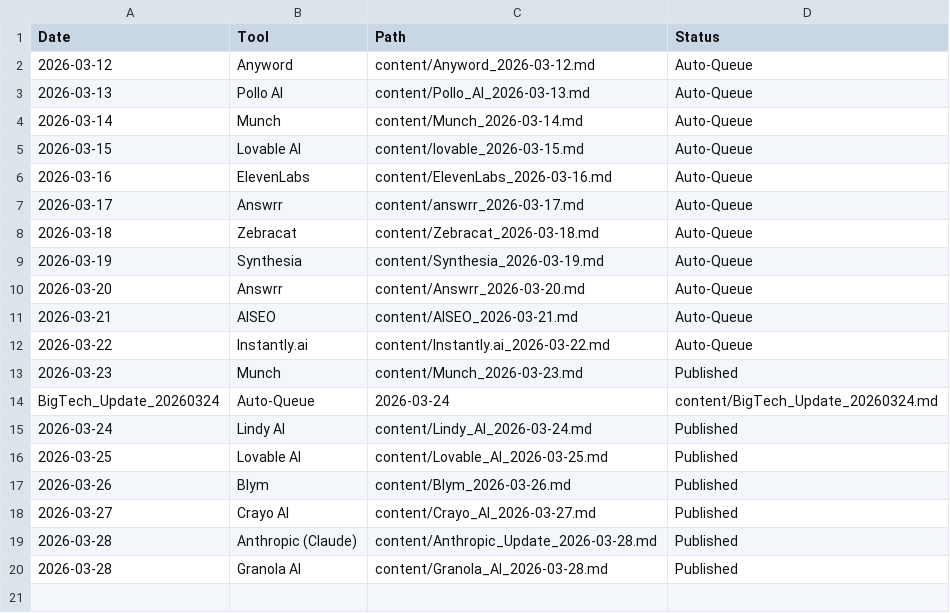
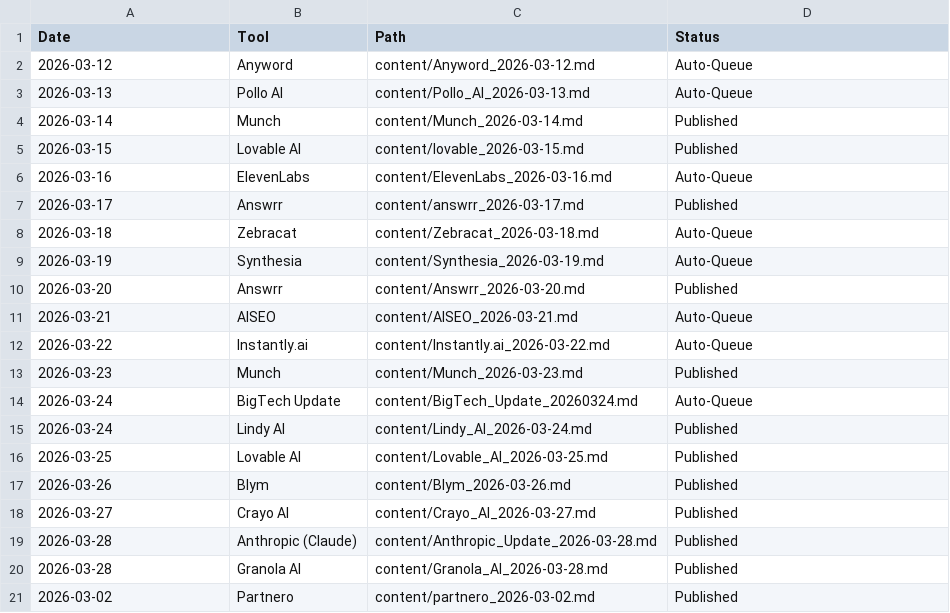
Before and after one commit to kvniranjan/BizToolZAI, a CSV file: content_approval.csv, drawn as a sheet.

```diff
--- a/content_approval.csv
+++ b/content_approval.csv
@@ -3,9 +3,9 @@ Date,Tool,Path,Status
 2026-03-13,Pollo AI,content/Pollo_AI_2026-03-13.md,Auto-Queue
-2026-03-14,Munch,content/Munch_2026-03-14.md,Auto-Queue
-2026-03-15,Lovable AI,content/lovable_2026-03-15.md,Auto-Queue
+2026-03-14,Munch,content/Munch_2026-03-14.md,Published
+2026-03-15,Lovable AI,content/lovable_2026-03-15.md,Published
 2026-03-16,ElevenLabs,content/ElevenLabs_2026-03-16.md,Auto-Queue
-2026-03-17,Answrr,content/answrr_2026-03-17.md,Auto-Queue
+2026-03-17,Answrr,content/answrr_2026-03-17.md,Published
 2026-03-18,Zebracat,content/Zebracat_2026-03-18.md,Auto-Queue
 2026-03-19,Synthesia,content/Synthesia_2026-03-19.md,Auto-Queue
-2026-03-20,Answrr,content/Answrr_2026-03-20.md,Auto-Queue
+2026-03-20,Answrr,content/Answrr_2026-03-20.md,Published
 2026-03-21,AISEO,content/AISEO_2026-03-21.md,Auto-Queue
@@ -13,3 +13,3 @@ Date,Tool,Path,Status
 2026-03-23,Munch,content/Munch_2026-03-23.md,Published
-BigTech_Update_20260324,Auto-Queue,2026-03-24,content/BigTech_Update_20260324.md
+2026-03-24,BigTech Update,content/BigTech_Update_20260324.md,Auto-Queue
 2026-03-24,Lindy AI,content/Lindy_AI_2026-03-24.md,Published
@@ -20 +20,2 @@ BigTech_Update_20260324,Auto-Queue,2026-03-24,content/BigTech_Update_20260324.md
 2026-03-28,Granola AI,content/Granola_AI_2026-03-28.md,Published
+2026-03-02,Partnero,content/partnero_2026-03-02.md,Published
```
Also changed, not shown: affiliate_log.csv, 23 other files.
